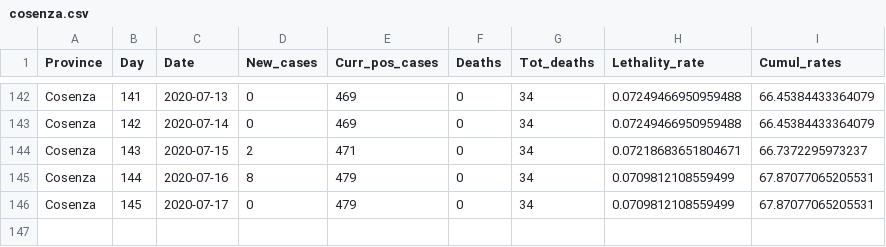
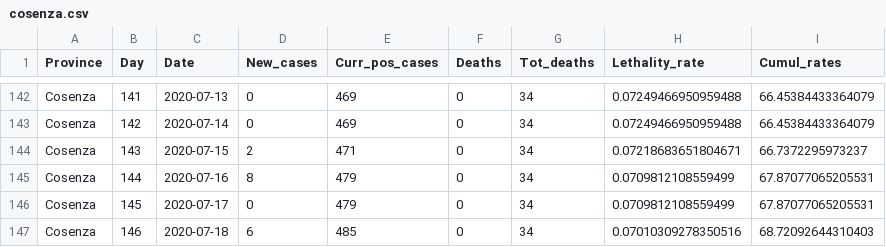
Before and after one commit to CEEDS-DEMM/COVID-Pro-Dataset, a CSV file: Deaths_Calabria/cosenza.csv, drawn as a sheet; only a part is shown, gaps mark what is left out; the diff names each change by its address in the sheet, - before the commit and + after, or states it on an @@ line.

```diff
--- a/Deaths_Calabria/cosenza.csv
+++ b/Deaths_Calabria/cosenza.csv
+row 147: Cosenza | 146 | 2020-07-18 | 6 | 485 | 0 | 34 | 0.07010309278350516 | 68.72092644310403
```
Also changed, not shown: Deaths_Abruzzo/l_aquila.csv, Deaths_Emilia-Romagna/ravenna.csv, 42 other files.
